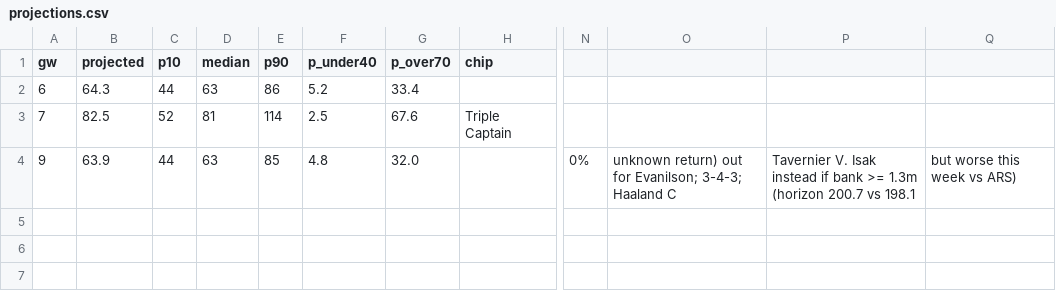
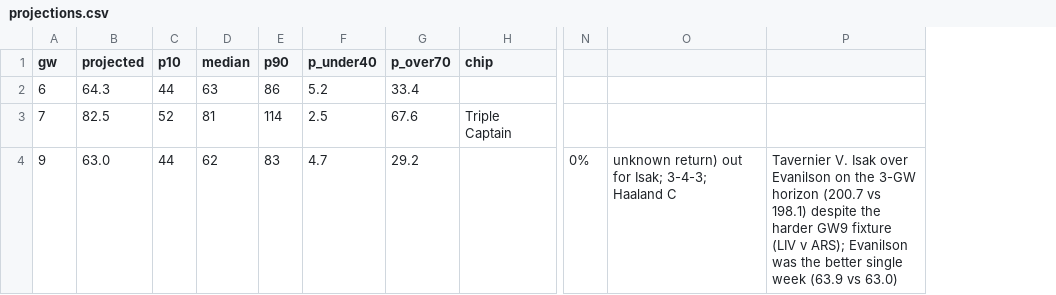
Before and after one commit to kelihh/fpl-machine, a CSV file: projections.csv, drawn as a sheet; only a part is shown, gaps mark what is left out; removed rows and columns are numbered as before the commit, all else as after; the diff names each change by its address in the sheet, - before the commit and + after, or states it on an @@ line.

```diff
--- a/projections.csv
+++ b/projections.csv
-column O, row 4: unknown return) out for Evanilson; 3-4-3; Haaland C
-column P, row 4: Tavernier V. Isak instead if bank >= 1.3m (horizon 200.7 vs 198.1
-column Q, row 4: but worse this week vs ARS)
+column O, row 4: unknown return) out for Isak; 3-4-3; Haaland C
+column P, row 4: Tavernier V. Isak over Evanilson on the 3-GW horizon (200.7 vs 198.1) despite the harder GW9 fixture (LIV v ARS); Evanilson was the better single week (63.9 vs 63.0)
-B4 (projected): 63.9
+B4 (projected): 63.0
-D4 (median): 63
+D4 (median): 62
-E4 (p90): 85
+E4 (p90): 83
-F4 (p_under40): 4.8
+F4 (p_under40): 4.7
-G4 (p_over70): 32.0
+G4 (p_over70): 29.2
```
Also changed, not shown: 2 other files.
